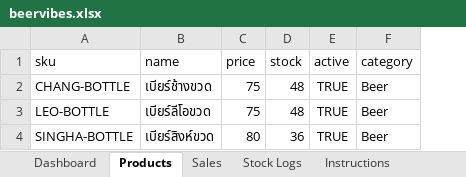
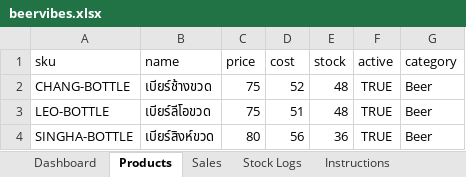
Before and after one commit to ultimatexp/beervibespos, an Excel workbook: outputs/beervibes.xlsx, sheet Products, drawn as a sheet; values as stored, in another font and other column widths than the file's, no borders; the diff names each change by its address in the sheet, - before the commit and + after, or states it on an @@ line.

```diff
--- a/outputs/beervibes.xlsx (sheet Products)
+++ b/outputs/beervibes.xlsx (sheet Products)
+column D (cost), rows 2-4: 52 | 51 | 56
```
Also changed, not shown: sheet Sales, formulas that keep their value, 12 other files.
